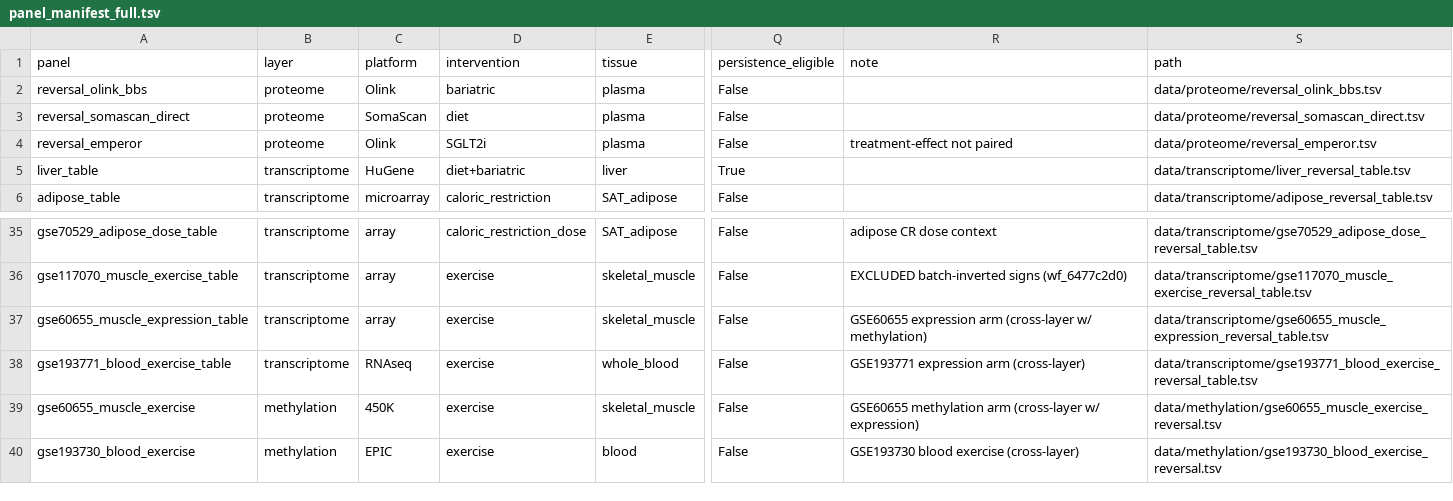
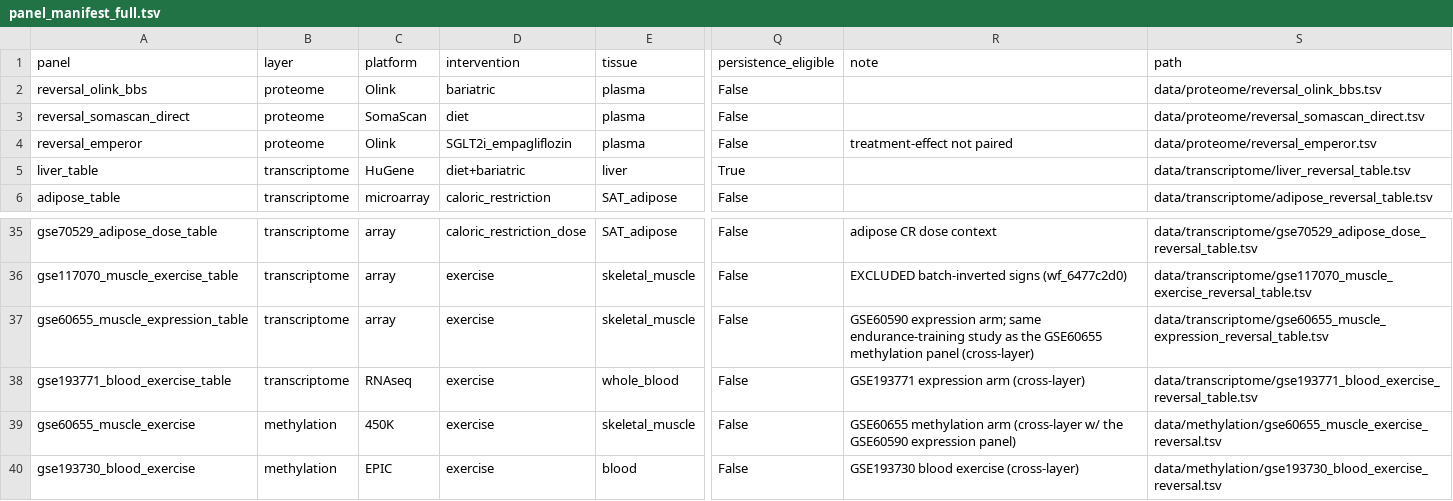
Before and after one commit to badboybert/ckm-context-reversibility, a TSV file: supplementary_tables/panel_manifest_full.tsv, drawn as a sheet; only a part is shown, gaps mark what is left out; the diff names each change by its address in the sheet, - before the commit and + after, or states it on an @@ line.

```diff
--- a/supplementary_tables/panel_manifest_full.tsv
+++ b/supplementary_tables/panel_manifest_full.tsv
-D4 (intervention): SGLT2i
+D4 (intervention): SGLT2i_empagliflozin
-R37 (note): GSE60655 expression arm (cross-layer w/ methylation)
+R37 (note): GSE60590 expression arm; same endurance-training study as the GSE60655 methylation panel (cross-layer)
-R39 (note): …(cross-layer w/ expression)
+R39 (note): …(cross-layer w/ the GSE60590 expression panel)
```
Also changed, not shown: supplementary_tables/context_signatures.tsv, 11 other files.
